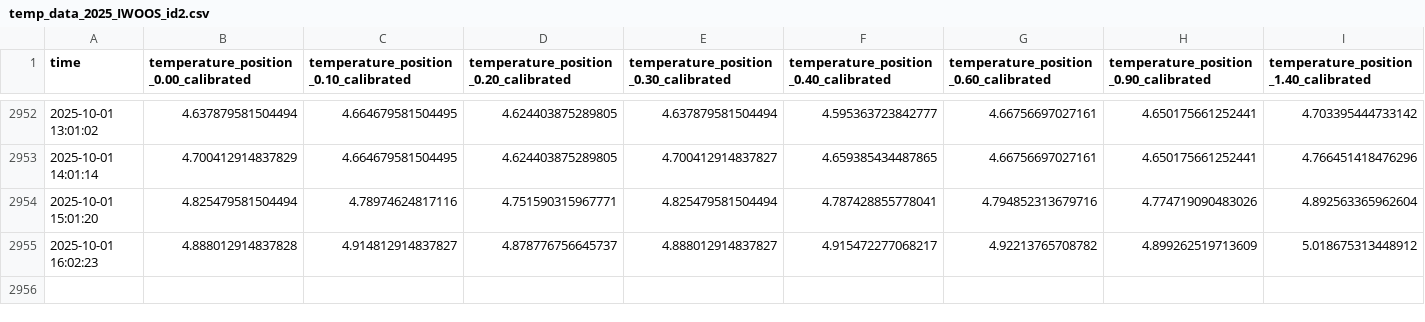
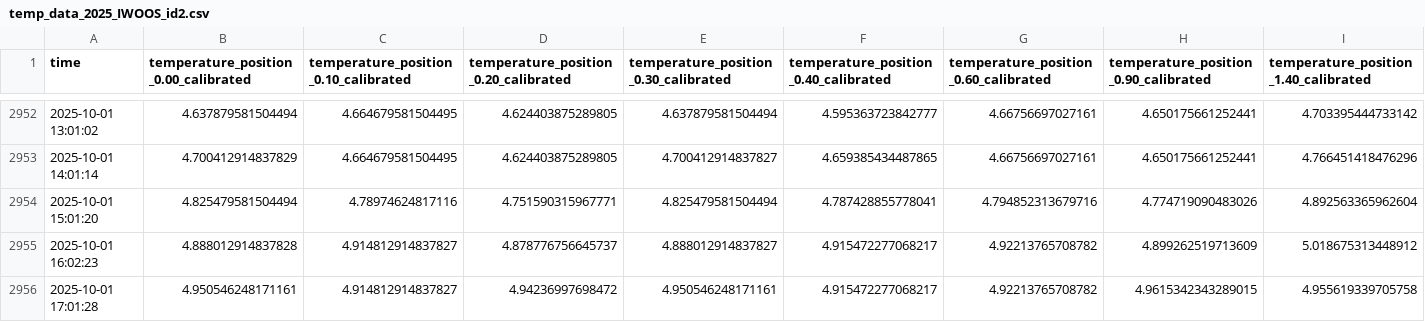
Before and after one commit to jerabaul29/2025_IWOOS_id2_data, a CSV file: temp_data_2025_IWOOS_id2.csv, drawn as a sheet; only a part is shown, gaps mark what is left out; rows hold the shown columns only; the diff names each change by its address in the sheet, - before the commit and + after, or states it on an @@ line.

Commit message:
Push data

```diff
--- a/temp_data_2025_IWOOS_id2.csv
+++ b/temp_data_2025_IWOOS_id2.csv
+row 2956: 2025-10-01 17:01:28 | 4.950546248171161 | 4.914812914837827 | 4.94236997698472 | 4.950546248171161 | 4.915472277068217 | 4.92213765708782 | 4.9615342343289015 | 4.955619339705758
```
